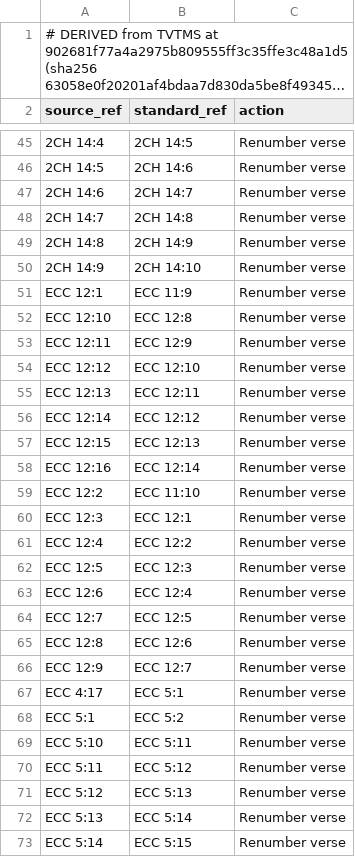
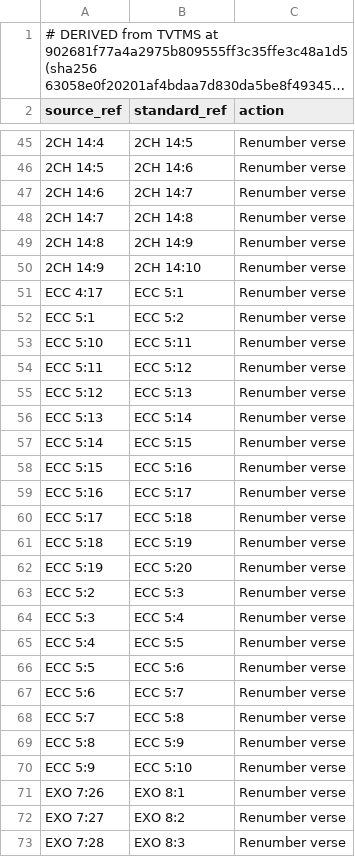
Before and after one commit to bcv-commons/bibles, a TSV file: data/vrs/tvtms-orgw-to-eng.derived.tsv, drawn as a sheet; only a part is shown, gaps mark what is left out; the shorter side is filled out with more unchanged rows; long unchanged cells end in …; removed rows and columns are numbered as before the commit, all else as after; the diff covers the shown part only; the diff names each change by its address in the sheet, - before the commit and + after, or states it on an @@ line.

```diff
--- a/data/vrs/tvtms-orgw-to-eng.derived.tsv
+++ b/data/vrs/tvtms-orgw-to-eng.derived.tsv
-row 51: ECC 12:1 | ECC 11:9 | Renumber verse
-row 52: ECC 12:10 | ECC 12:8 | Renumber verse
-row 53: ECC 12:11 | ECC 12:9 | Renumber verse
-row 54: ECC 12:12 | ECC 12:10 | Renumber verse
-row 55: ECC 12:13 | ECC 12:11 | Renumber verse
-row 56: ECC 12:14 | ECC 12:12 | Renumber verse
-row 57: ECC 12:15 | ECC 12:13 | Renumber verse
-row 58: ECC 12:16 | ECC 12:14 | Renumber verse
-row 59: ECC 12:2 | ECC 11:10 | Renumber verse
-row 60: ECC 12:3 | ECC 12:1 | Renumber verse
-row 61: ECC 12:4 | ECC 12:2 | Renumber verse
-row 62: ECC 12:5 | ECC 12:3 | Renumber verse
-row 63: ECC 12:6 | ECC 12:4 | Renumber verse
-row 64: ECC 12:7 | ECC 12:5 | Renumber verse
-row 65: ECC 12:8 | ECC 12:6 | Renumber verse
-row 66: ECC 12:9 | ECC 12:7 | Renumber verse
```
Also changed, not shown: 10 added rows elsewhere in this file, 22 other files.
